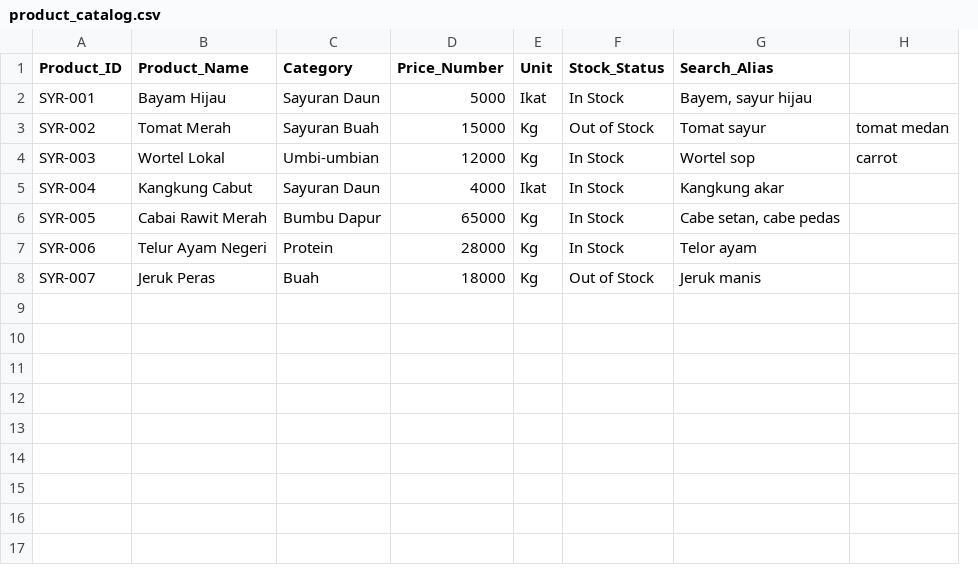
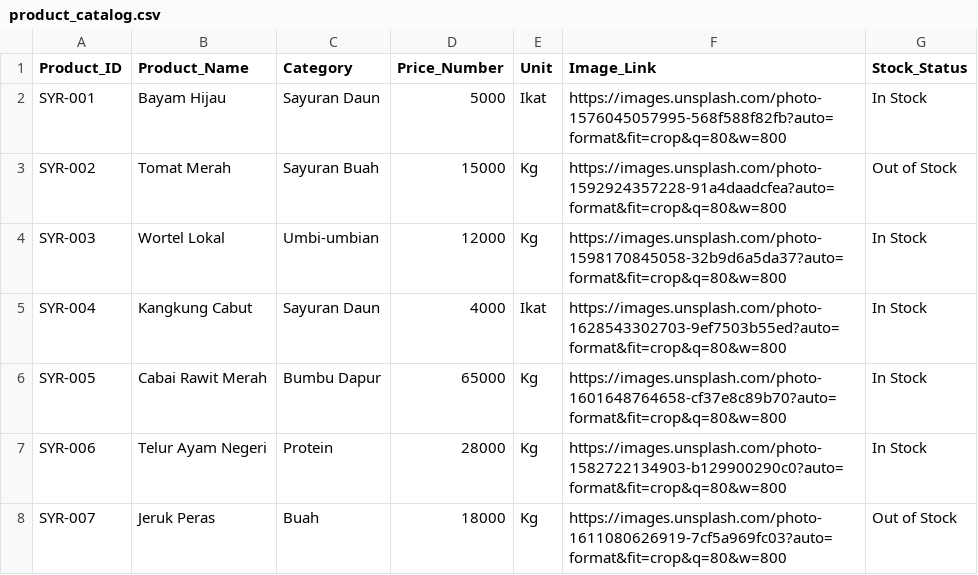
Before and after one commit to guswawan/sayuraja, a CSV file: product_catalog.csv, drawn as a sheet; removed rows and columns are numbered as before the commit, all else as after; the diff names each change by its address in the sheet, - before the commit and + after, or states it on an @@ line.

Commit message:
refactor: update backend for 7-column sheets and local csv data

```diff
--- a/product_catalog.csv
+++ b/product_catalog.csv
+column F (Image_Link), rows 2-8: https://images.unsplash.com/photo-1576045057995-568f588f82fb?auto=format&fit=crop&q=80&w=800 | https://images.unsplash.com/photo-1592924357228-91a4daadcfea?auto=format&fit=crop&q=80&w=800 | https://images.unsplash.com/photo-1598170845058-32b9d6a5da37?auto=format&fit=crop&q=80&w=800 | https://images.unsplash.com/photo-1628543302703-9ef7503b55ed?auto=format&fit=crop&q=80&w=800 | https://images.unsplash.com/photo-1601648764658-cf37e8c89b70?auto=format&fit=crop&q=80&w=800 | https://images.unsplash.com/photo-1582722134903-b129900290c0?auto=format&fit=crop&q=80&w=800 | https://images.unsplash.com/photo-1611080626919-7cf5a969fc03?auto=format&fit=crop&q=80&w=800
-column G (Search_Alias), rows 2-8: Bayem, sayur hijau | Tomat sayur | Wortel sop | Kangkung akar | Cabe setan, cabe pedas | Telor ayam | Jeruk manis
-column H, rows 3-4: tomat medan | carrot
```
Also changed, not shown: database/Product_Catalog.csv, 1 other file.
